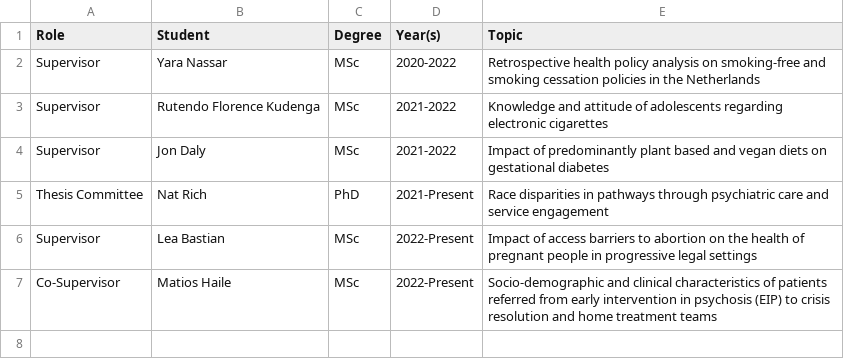
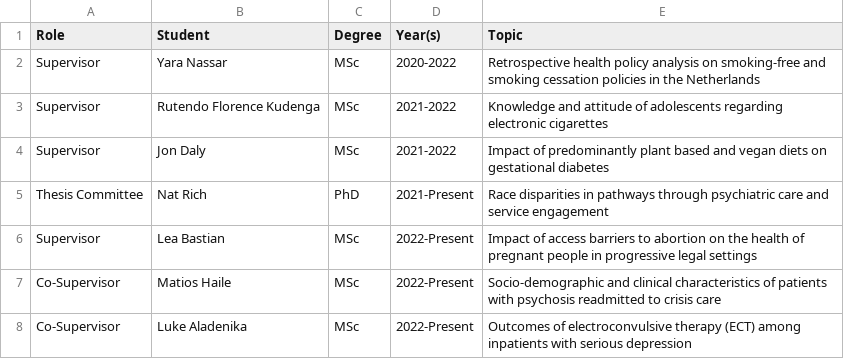
Before and after one commit to yangjustinc/yangjustinc-blogdown, a CSV file: content/teaching/students.csv, drawn as a sheet.

Commit message:
add Msc student

```diff
--- a/content/teaching/students.csv
+++ b/content/teaching/students.csv
@@ -6,2 +6,3 @@ Thesis Committee,Nat Rich,PhD,2021-Present,Race disparities in pathways through
 Supervisor,Lea Bastian,MSc,2022-Present,Impact of access barriers to abortion on the health of pregnant people in progressive legal settings
-Co-Supervisor,Matios Haile,MSc,2022-Present,Socio-demographic and clinical characteristics of patients referred from early intervention in psychosis (EIP) to crisis resolution and home treatment teams
+Co-Supervisor,Matios Haile,MSc,2022-Present,Socio-demographic and clinical characteristics of patients with psychosis readmitted to crisis care
+Co-Supervisor,Luke Aladenika,MSc,2022-Present,Outcomes of electroconvulsive therapy (ECT) among inpatients with serious depression
```
Also changed, not shown: 1 other file.
